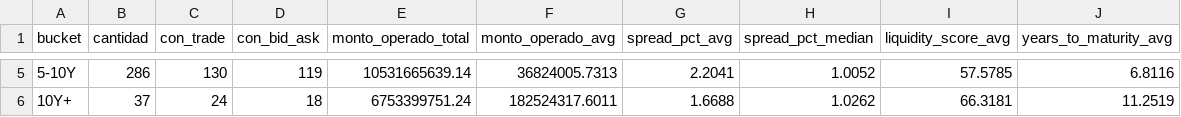
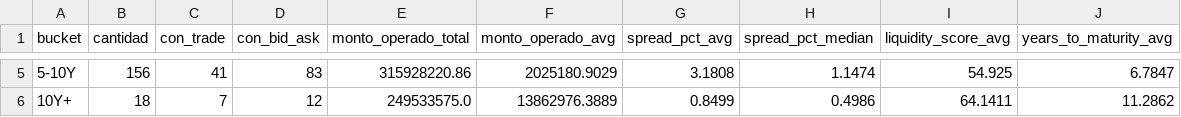
Before and after one commit to Facundocovian/on-radar, a CSV file: outputs/maturity_buckets.csv, drawn as a sheet; only a part is shown, gaps mark what is left out; the diff covers the shown part only.

```diff
--- a/outputs/maturity_buckets.csv
+++ b/outputs/maturity_buckets.csv
@@ -5,2 +5,2 @@
-5-10Y,286,130,119,10531665639.14,36824005.7313,2.2041,1.0052,57.5785,6.8116
-10Y+,37,24,18,6753399751.24,182524317.6011,1.6688,1.0262,66.3181,11.2519
+5-10Y,156,41,83,315928220.86,2025180.9029,3.1808,1.1474,54.925,6.7847
+10Y+,18,7,12,249533575.0,13862976.3889,0.8499,0.4986,64.1411,11.2862
```
Also changed, not shown: 27 edited cells elsewhere in this file, outputs/fixed_income_metrics.csv, outputs/relative_value.csv, 9 other files.
